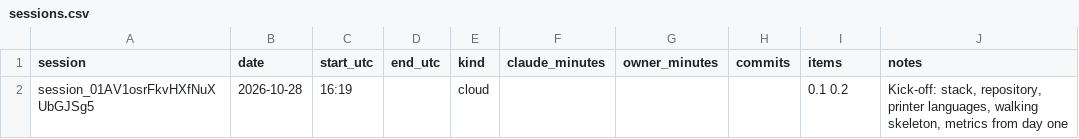
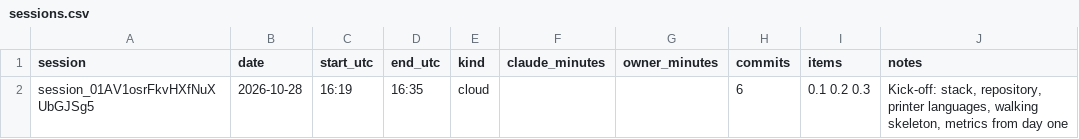
Before and after one commit to ricardomelo/gs1-label-studio, a CSV file: docs/metrics/sessions.csv, drawn as a sheet.

```diff
--- a/docs/metrics/sessions.csv
+++ b/docs/metrics/sessions.csv
@@ -1,2 +1,2 @@
 session,date,start_utc,end_utc,kind,claude_minutes,owner_minutes,commits,items,notes
-session_01AV1osrFkvHXfNuXUbGJSg5,2026-10-28,16:19,,cloud,,,,0.1 0.2,"Kick-off: stack, repository, printer languages, walking skeleton, metrics from day one"
+session_01AV1osrFkvHXfNuXUbGJSg5,2026-10-28,16:19,16:35,cloud,,,6,0.1 0.2 0.3,"Kick-off: stack, repository, printer languages, walking skeleton, metrics from day one"
```
Also changed, not shown: 1 other file.
